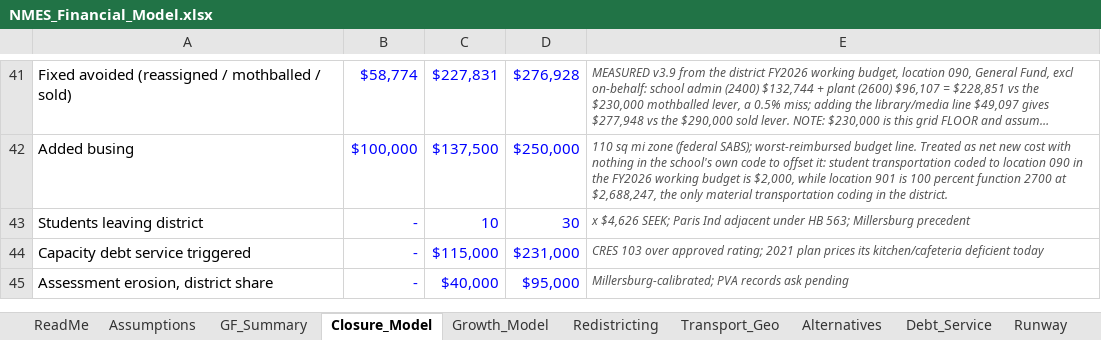
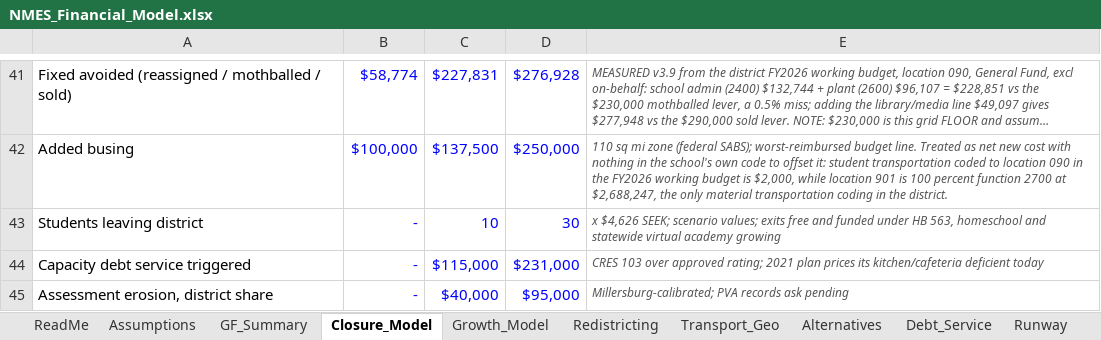
Before and after one commit to ryanuspsagm/SaveNMES, an Excel workbook: NMES_Financial_Model.xlsx, sheet Closure_Model, drawn as a sheet; only a part is shown, gaps mark what is left out; long unchanged cells end in …; values as stored, in another font and other column widths than the file's, no borders; the diff names each change by its address in the sheet, - before the commit and + after, or states it on an @@ line.

```diff
--- a/NMES_Financial_Model.xlsx (sheet Closure_Model)
+++ b/NMES_Financial_Model.xlsx (sheet Closure_Model)
-E43: …$4,626 SEEK; Paris Ind adjacent under HB 563; Millersburg precedent
+E43: …$4,626 SEEK; scenario values; exits free and funded under HB 563, homeschool and statewide virtual academy growing
```
Also changed, not shown: 10 other files.
